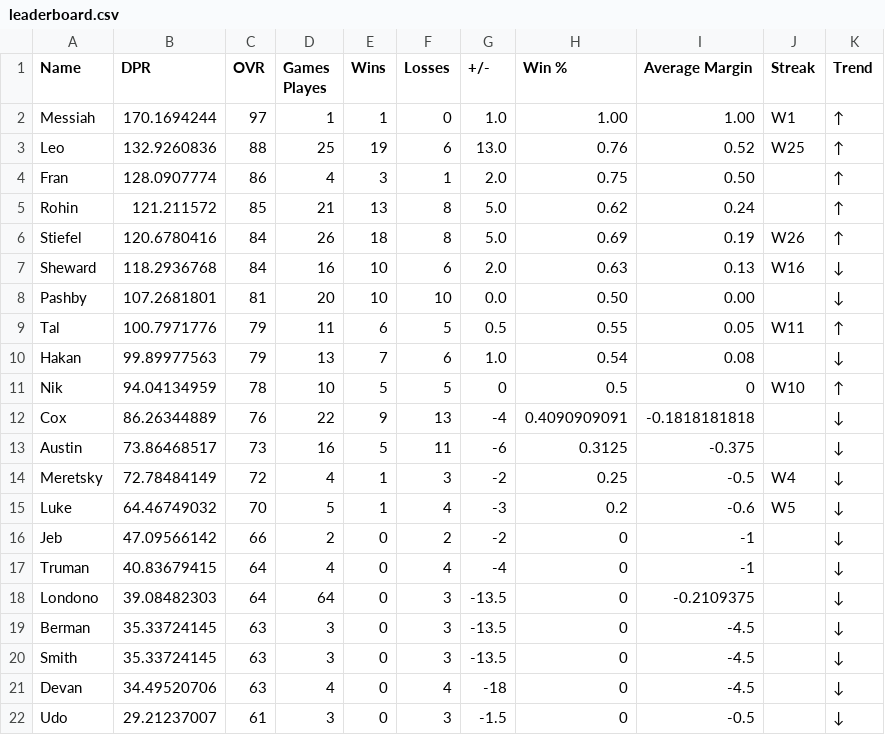
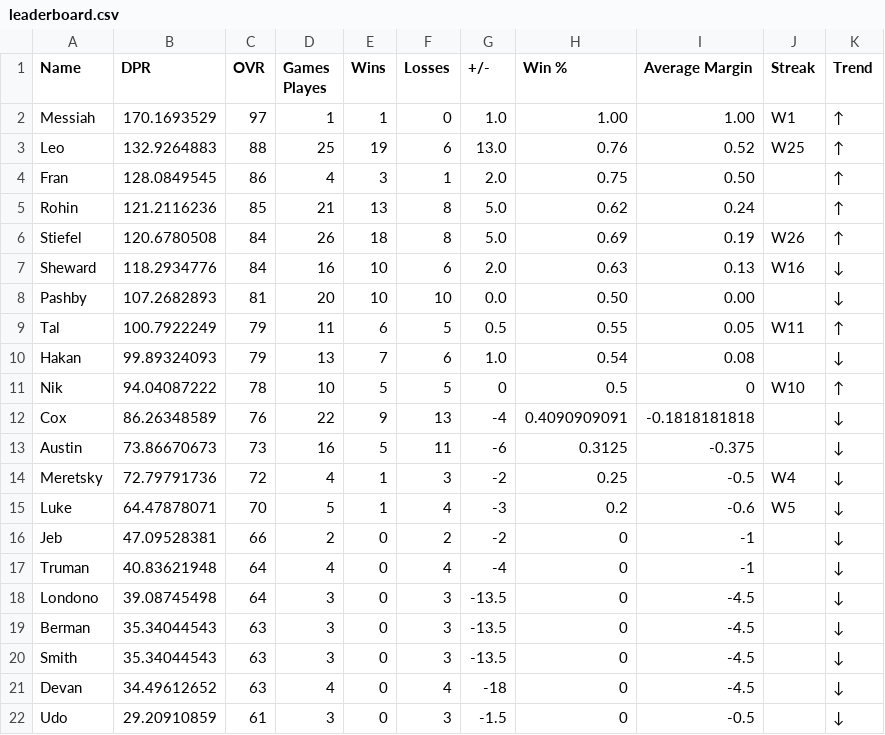
Before and after one commit to adamstiefel06/dpong-leaderboard, a CSV file: leaderboard.csv, drawn as a sheet.

```diff
--- a/leaderboard.csv
+++ b/leaderboard.csv
@@ -1,22 +1,22 @@
 Name,DPR,OVR,Games Playes,Wins,Losses,+/-,Win %,Average Margin,Streak,Trend
-Messiah,170.1694244,97,1,1,0,1.0,1.00,1.00,W1,↑
-Leo,132.9260836,88,25,19,6,13.0,0.76,0.52,W25,↑
-Fran,128.0907774,86,4,3,1,2.0,0.75,0.50,,↑
-Rohin,121.211572,85,21,13,8,5.0,0.62,0.24,,↑
-Stiefel,120.6780416,84,26,18,8,5.0,0.69,0.19,W26,↑
-Sheward,118.2936768,84,16,10,6,2.0,0.63,0.13,W16,↓
-Pashby,107.2681801,81,20,10,10,0.0,0.50,0.00,,↓
-Tal,100.7971776,79,11,6,5,0.5,0.55,0.05,W11,↑
-Hakan,99.89977563,79,13,7,6,1.0,0.54,0.08,,↓
-Nik,94.04134959,78,10,5,5,0,0.5,0,W10,↑
-Cox,86.26344889,76,22,9,13,-4,0.4090909091,-0.1818181818,,↓
-Austin,73.86468517,73,16,5,11,-6,0.3125,-0.375,,↓
-Meretsky,72.78484149,72,4,1,3,-2,0.25,-0.5,W4,↓
-Luke,64.46749032,70,5,1,4,-3,0.2,-0.6,W5,↓
-Jeb,47.09566142,66,2,0,2,-2,0,-1,,↓
-Truman,40.83679415,64,4,0,4,-4,0,-1,,↓
-Londono,39.08482303,64,64,0,3,-13.5,0,-0.2109375,,↓
-Berman,35.33724145,63,3,0,3,-13.5,0,-4.5,,↓
-Smith,35.33724145,63,3,0,3,-13.5,0,-4.5,,↓
-Devan,34.49520706,63,4,0,4,-18,0,-4.5,,↓
-Udo,29.21237007,61,3,0,3,-1.5,0,-0.5,,↓
+Messiah,170.1693529,97,1,1,0,1.0,1.00,1.00,W1,↑
+Leo,132.9264883,88,25,19,6,13.0,0.76,0.52,W25,↑
+Fran,128.0849545,86,4,3,1,2.0,0.75,0.50,,↑
+Rohin,121.2116236,85,21,13,8,5.0,0.62,0.24,,↑
+Stiefel,120.6780508,84,26,18,8,5.0,0.69,0.19,W26,↑
+Sheward,118.2934776,84,16,10,6,2.0,0.63,0.13,W16,↓
+Pashby,107.2682893,81,20,10,10,0.0,0.50,0.00,,↓
+Tal,100.7922249,79,11,6,5,0.5,0.55,0.05,W11,↑
+Hakan,99.89324093,79,13,7,6,1.0,0.54,0.08,,↓
+Nik,94.04087222,78,10,5,5,0,0.5,0,W10,↑
+Cox,86.26348589,76,22,9,13,-4,0.4090909091,-0.1818181818,,↓
+Austin,73.86670673,73,16,5,11,-6,0.3125,-0.375,,↓
+Meretsky,72.79791736,72,4,1,3,-2,0.25,-0.5,W4,↓
+Luke,64.47878071,70,5,1,4,-3,0.2,-0.6,W5,↓
+Jeb,47.09528381,66,2,0,2,-2,0,-1,,↓
+Truman,40.83621948,64,4,0,4,-4,0,-1,,↓
+Londono,39.08745498,64,3,0,3,-13.5,0,-4.5,,↓
+Berman,35.34044543,63,3,0,3,-13.5,0,-4.5,,↓
+Smith,35.34044543,63,3,0,3,-13.5,0,-4.5,,↓
+Devan,34.49612652,63,4,0,4,-18,0,-4.5,,↓
+Udo,29.20910859,61,3,0,3,-1.5,0,-0.5,,↓
```
